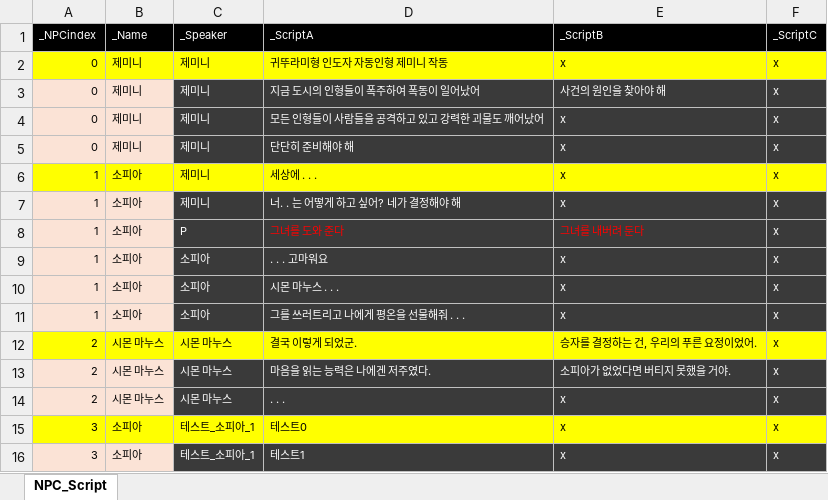
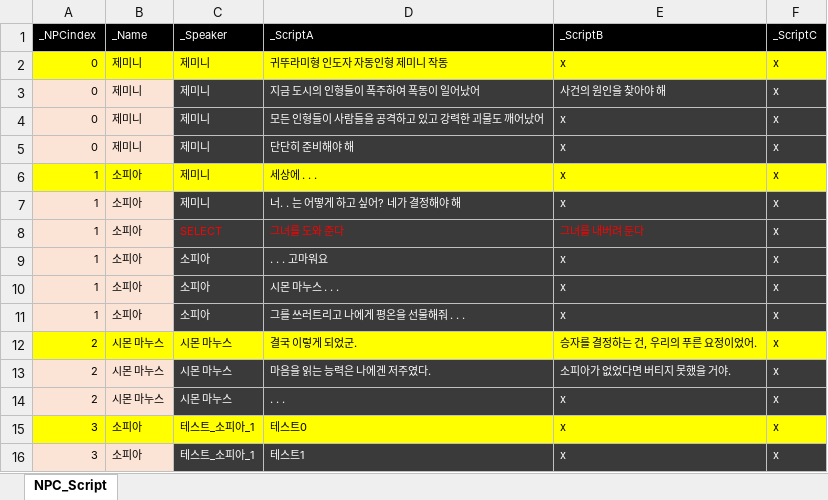
Before and after one commit to rlatjddyd92/Dx11_LiesOfP, an Excel workbook: Framework_DX11/Client/Bin/DataFiles/NPC_Script.xlsx, sheet NPC_Script, drawn as a sheet; values as stored, in another font and other column widths than the file's, no borders; the diff names each change by its address in the sheet, - before the commit and + after, or states it on an @@ line.

```diff
--- a/Framework_DX11/Client/Bin/DataFiles/NPC_Script.xlsx (sheet NPC_Script)
+++ b/Framework_DX11/Client/Bin/DataFiles/NPC_Script.xlsx (sheet NPC_Script)
-C8 (_Speaker): P
+C8 (_Speaker): SELECT
-C8 text colour: #FFFFFF
+C8 text colour: #FF0000
```
Also changed, not shown: Framework_DX11/Tools/Bin/DataFiles/UIPartSpec.xlsx, 30 other files.
